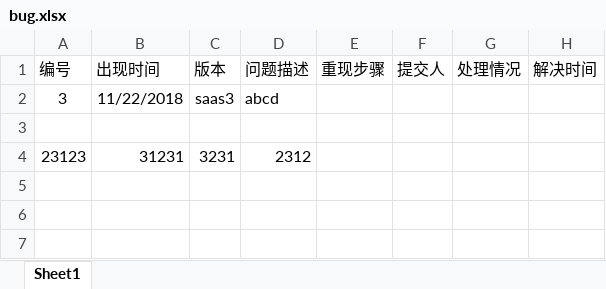
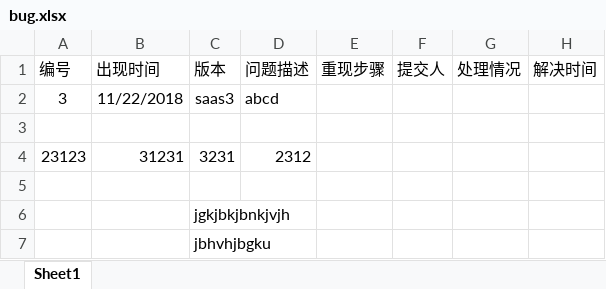
Before and after one commit to hongjie19970525/company_bugreport, an Excel workbook: bug.xlsx, sheet Sheet1, drawn as a sheet; values as stored, in another font and other column widths than the file's, no borders; the diff names each change by its address in the sheet, - before the commit and + after, or states it on an @@ line.

Commit message:
go

```diff
--- a/bug.xlsx (sheet Sheet1)
+++ b/bug.xlsx (sheet Sheet1)
+row 5: (empty)
+row 6:  |  | jgkjbkjbnkjvjh
+row 7:  |  | jbhvhjbgku
```
